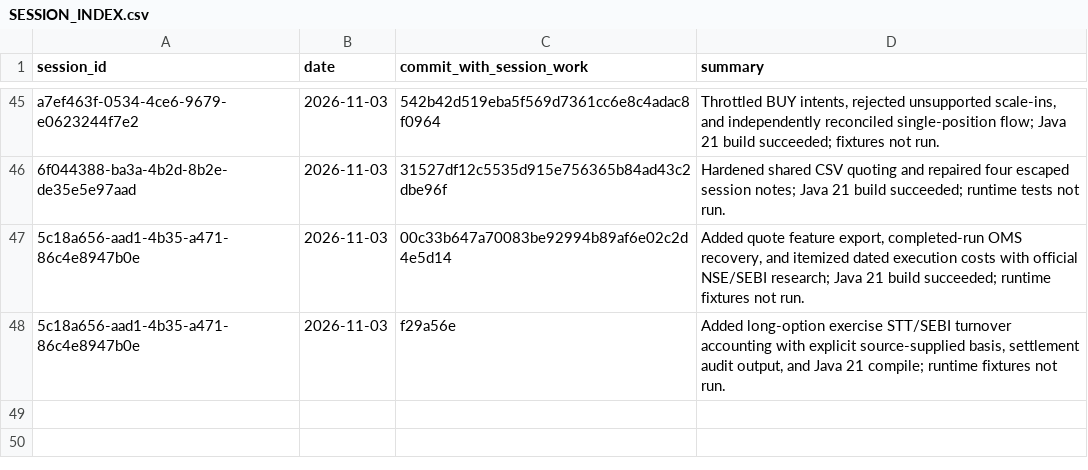
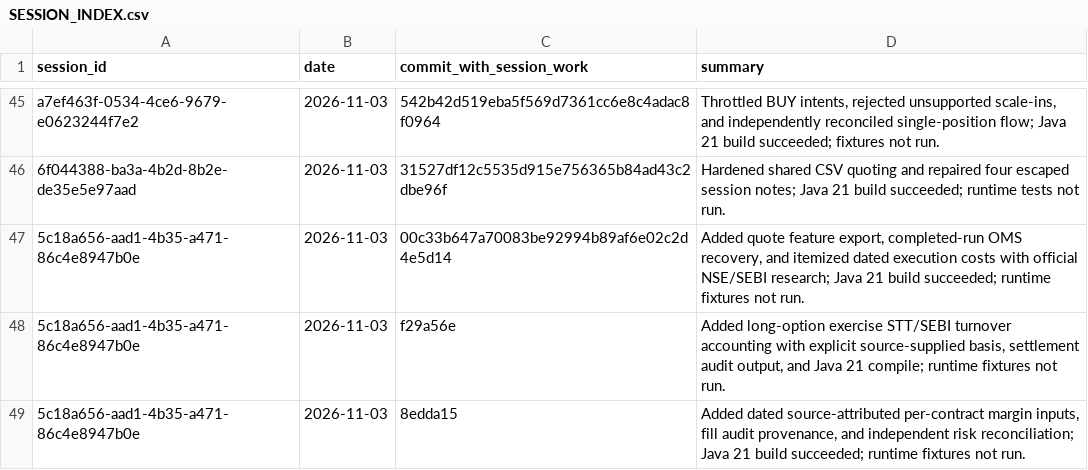
Before and after one commit to Mscient/Intra, a CSV file: research/SESSION_INDEX.csv, drawn as a sheet; only a part is shown, gaps mark what is left out; the diff names each change by its address in the sheet, - before the commit and + after, or states it on an @@ line.

Commit message:
Index dated margin input checkpoint

```diff
--- a/research/SESSION_INDEX.csv
+++ b/research/SESSION_INDEX.csv
+row 49: 5c18a656-aad1-4b35-a471-86c4e8947b0e | 2026-11-03 | 8edda15 | Added dated source-attributed per-contract margin inputs, fill audit provenance, and independent risk reconciliation; Java 21 build succeeded; runtime fixtures not run.
```
